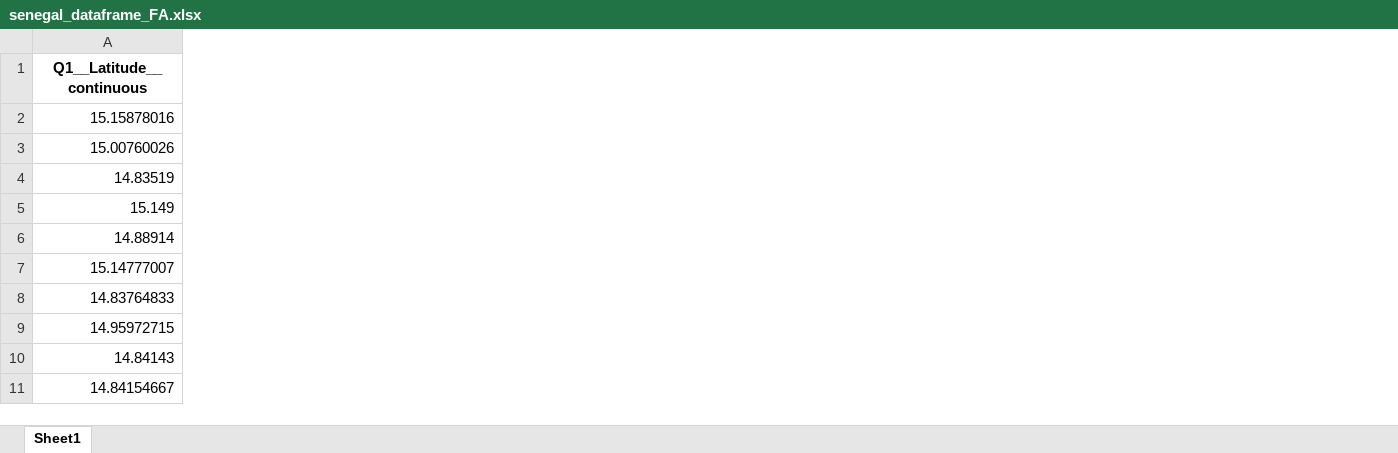
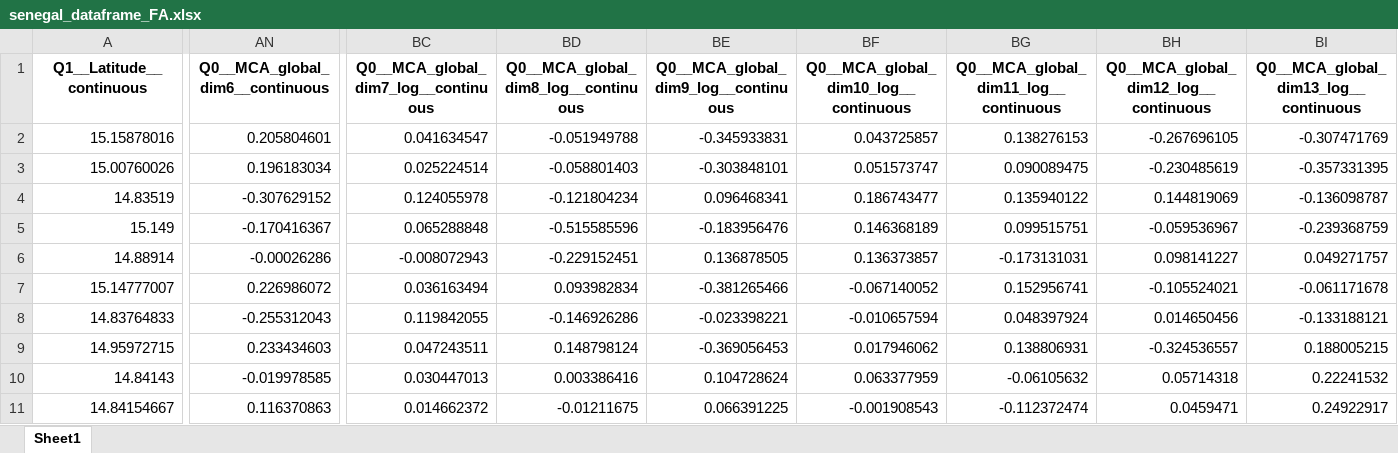
Before and after one commit to thenarrowgate/smallholder-productivity-analysis, an Excel workbook: senegal_dataframe_FA.xlsx, sheet Sheet1, drawn as a sheet; only a part is shown, gaps mark what is left out; values as stored, in another font and other column widths than the file's, no borders; the diff covers the shown part only; the diff names each change by its address in the sheet, - before the commit and + after, or states it on an @@ line.

```diff
--- a/senegal_dataframe_FA.xlsx (sheet Sheet1)
+++ b/senegal_dataframe_FA.xlsx (sheet Sheet1)
+column AN (Q0__MCA_global_dim6__continuous), rows 2-11: 0.205804601 | 0.196183034 | -0.307629152 | -0.170416367 | -0.00026286 | 0.226986072 | -0.255312043 | 0.233434603 | -0.019978585 | 0.116370863
+column BC, rows 1-11: Q0__MCA_global_dim7_log__continuous | 0.041634547 | 0.025224514 | 0.124055978 | 0.065288848 | -0.008072943 | 0.036163494 | 0.119842055 | 0.047243511 | 0.030447013 | 0.014662372
+column BD, rows 1-11: Q0__MCA_global_dim8_log__continuous | -0.051949788 | -0.058801403 | -0.121804234 | -0.515585596 | -0.229152451 | 0.093982834 | -0.146926286 | 0.148798124 | 0.003386416 | -0.01211675
+column BE, rows 1-11: Q0__MCA_global_dim9_log__continuous | -0.345933831 | -0.303848101 | 0.096468341 | -0.183956476 | 0.136878505 | -0.381265466 | -0.023398221 | -0.369056453 | 0.104728624 | 0.066391225
+column BF, rows 1-11: Q0__MCA_global_dim10_log__continuous | 0.043725857 | 0.051573747 | 0.186743477 | 0.146368189 | 0.136373857 | -0.067140052 | -0.010657594 | 0.017946062 | 0.063377959 | -0.001908543
+column BG, rows 1-11: Q0__MCA_global_dim11_log__continuous | 0.138276153 | 0.090089475 | 0.135940122 | 0.099515751 | -0.173131031 | 0.152956741 | 0.048397924 | 0.138806931 | -0.06105632 | -0.112372474
+column BH, rows 1-11: Q0__MCA_global_dim12_log__continuous | -0.267696105 | -0.230485619 | 0.144819069 | -0.059536967 | 0.098141227 | -0.105524021 | 0.014650456 | -0.324536557 | 0.05714318 | 0.0459471
+column BI, rows 1-11: Q0__MCA_global_dim13_log__continuous | -0.307471769 | -0.357331395 | -0.136098787 | -0.239368759 | 0.049271757 | -0.061171678 | -0.133188121 | 0.188005215 | 0.22241532 | 0.24922917
```
Also changed, not shown: 1 added column elsewhere in this sheet, nepal_dataframe_FA.xlsx, 6 other files.
